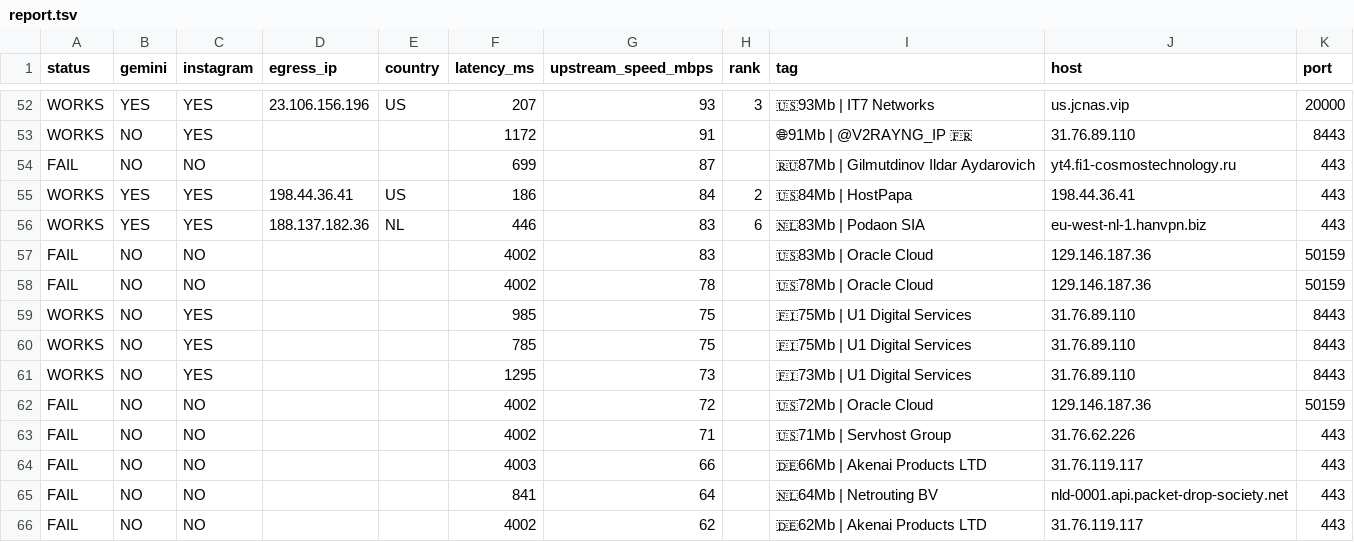
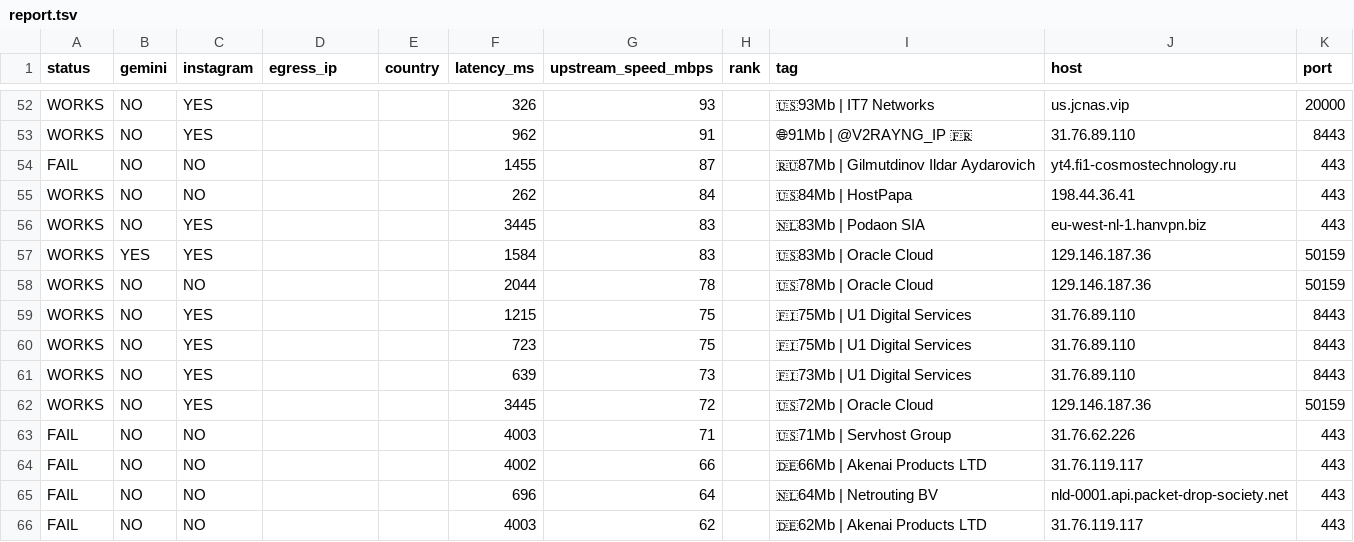
Before and after one commit to StarLordKarma/v2rayn-auto-subscription, a TSV file: report.tsv, drawn as a sheet; only a part is shown, gaps mark what is left out; the diff covers the shown part only; the diff names each change by its address in the sheet, - before the commit and + after, or states it on an @@ line.

```diff
--- a/report.tsv
+++ b/report.tsv
-B52 (gemini): YES
+B52 (gemini): NO
-D52 (egress_ip): 23.106.156.196
+D52 (egress_ip): (empty)
-E52 (country): US
+E52 (country): (empty)
-F52 (latency_ms): 207
+F52 (latency_ms): 326
-H52 (rank): 3
+H52 (rank): (empty)
-F53 (latency_ms): 1172
+F53 (latency_ms): 962
-F54 (latency_ms): 699
+F54 (latency_ms): 1455
-B55:B56 (gemini): YES
+B55:B56 (gemini): NO
-C55 (instagram): YES
+C55 (instagram): NO
-D55 (egress_ip): 198.44.36.41
+D55 (egress_ip): (empty)
-E55 (country): US
+E55 (country): (empty)
-F55 (latency_ms): 186
+F55 (latency_ms): 262
-H55 (rank): 2
+H55 (rank): (empty)
-D56 (egress_ip): 188.137.182.36
+D56 (egress_ip): (empty)
-E56 (country): NL
+E56 (country): (empty)
-F56 (latency_ms): 446
+F56 (latency_ms): 3445
-H56 (rank): 6
+H56 (rank): (empty)
-A57:A58 (status): FAIL
+A57:A58 (status): WORKS
-B57 (gemini): NO
+B57 (gemini): YES
-C57 (instagram): NO
+C57 (instagram): YES
-F57 (latency_ms): 4002
+F57 (latency_ms): 1584
-F58 (latency_ms): 4002
+F58 (latency_ms): 2044
-F59 (latency_ms): 985
+F59 (latency_ms): 1215
-F60 (latency_ms): 785
+F60 (latency_ms): 723
-F61 (latency_ms): 1295
+F61 (latency_ms): 639
-A62 (status): FAIL
+A62 (status): WORKS
-C62 (instagram): NO
+C62 (instagram): YES
-F62 (latency_ms): 4002
+F62 (latency_ms): 3445
-F63 (latency_ms): 4002
+F63 (latency_ms): 4003
-F64 (latency_ms): 4003
+F64 (latency_ms): 4002
-F65 (latency_ms): 841
+F65 (latency_ms): 696
-F66 (latency_ms): 4002
+F66 (latency_ms): 4003
```
Also changed, not shown: 1 added row, 1 removed row and 64 edited cells elsewhere in this file, 2 other files.
